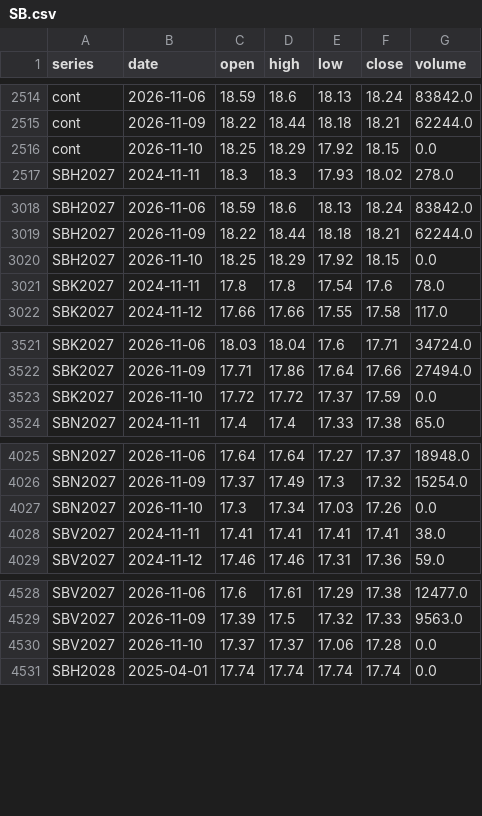
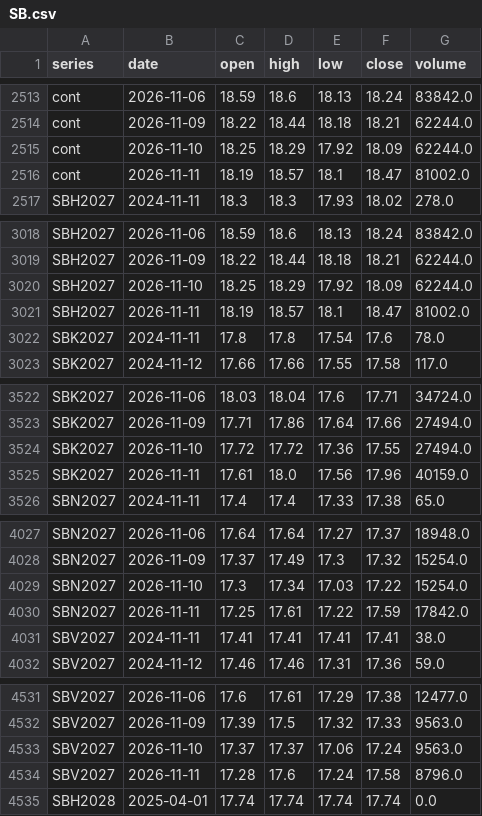
Before and after one commit to BMR-Com/Brazil--trade, a CSV file: data/ohlc/SB.csv, drawn as a sheet; only a part is shown, gaps mark what is left out; the diff covers the shown part only.

```diff
--- a/data/ohlc/SB.csv
+++ b/data/ohlc/SB.csv
@@ -2515,3 +2514,4 @@ cont,2026-11-06,18.59,18.6,18.13,18.24,83842.0
 cont,2026-11-09,18.22,18.44,18.18,18.21,62244.0
-cont,2026-11-10,18.25,18.29,17.92,18.15,0.0
+cont,2026-11-10,18.25,18.29,17.92,18.09,62244.0
+cont,2026-11-11,18.19,18.57,18.1,18.47,81002.0
 SBH2027,2024-11-11,18.3,18.3,17.93,18.02,278.0
@@ -3019,3 +3019,4 @@ SBH2027,2026-11-06,18.59,18.6,18.13,18.24,83842.0
 SBH2027,2026-11-09,18.22,18.44,18.18,18.21,62244.0
-SBH2027,2026-11-10,18.25,18.29,17.92,18.15,0.0
+SBH2027,2026-11-10,18.25,18.29,17.92,18.09,62244.0
+SBH2027,2026-11-11,18.19,18.57,18.1,18.47,81002.0
 SBK2027,2024-11-11,17.8,17.8,17.54,17.6,78.0
@@ -3522,3 +3523,4 @@ SBK2027,2026-11-06,18.03,18.04,17.6,17.71,34724.0
 SBK2027,2026-11-09,17.71,17.86,17.64,17.66,27494.0
-SBK2027,2026-11-10,17.72,17.72,17.37,17.59,0.0
+SBK2027,2026-11-10,17.72,17.72,17.36,17.55,27494.0
+SBK2027,2026-11-11,17.61,18.0,17.56,17.96,40159.0
 SBN2027,2024-11-11,17.4,17.4,17.33,17.38,65.0
@@ -4026,3 +4028,4 @@ SBN2027,2026-11-06,17.64,17.64,17.27,17.37,18948.0
 SBN2027,2026-11-09,17.37,17.49,17.3,17.32,15254.0
-SBN2027,2026-11-10,17.3,17.34,17.03,17.26,0.0
+SBN2027,2026-11-10,17.3,17.34,17.03,17.22,15254.0
+SBN2027,2026-11-11,17.25,17.61,17.22,17.59,17842.0
 SBV2027,2024-11-11,17.41,17.41,17.41,17.41,38.0
@@ -4529,3 +4532,4 @@ SBV2027,2026-11-06,17.6,17.61,17.29,17.38,12477.0
 SBV2027,2026-11-09,17.39,17.5,17.32,17.33,9563.0
-SBV2027,2026-11-10,17.37,17.37,17.06,17.28,0.0
+SBV2027,2026-11-10,17.37,17.37,17.06,17.24,9563.0
+SBV2027,2026-11-11,17.28,17.6,17.24,17.58,8796.0
 SBH2028,2025-04-01,17.74,17.74,17.74,17.74,0.0
```
Also changed, not shown: 1 added row, 1 removed row and 2 edited cells elsewhere in this file, data/ohlc/CT.csv, data/ohlc/KC.csv, 20 other files.
